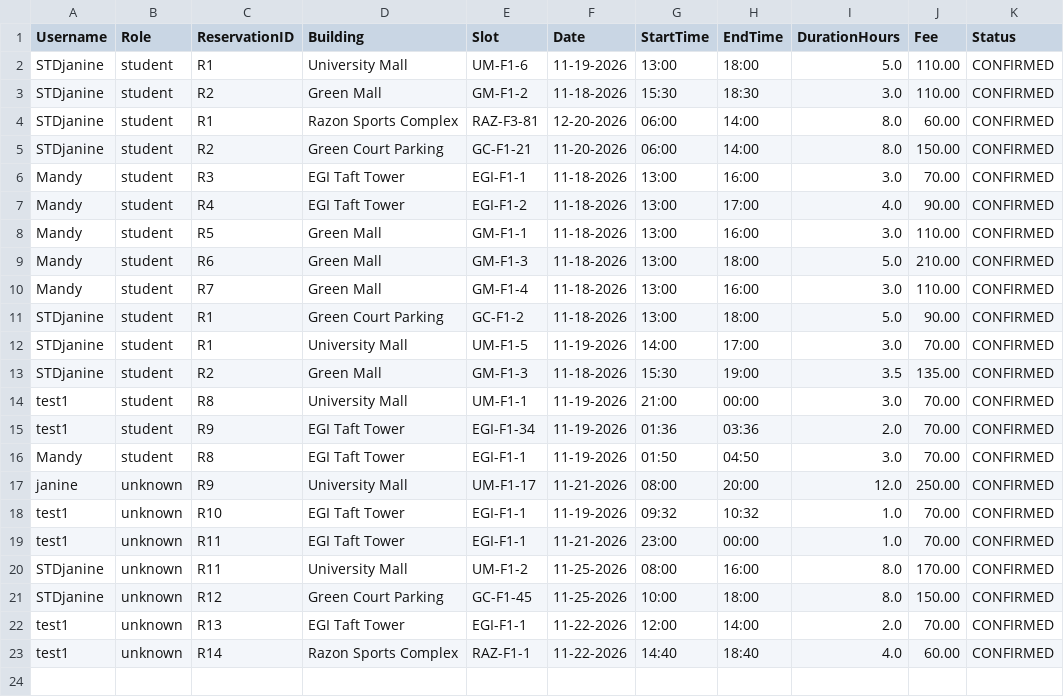
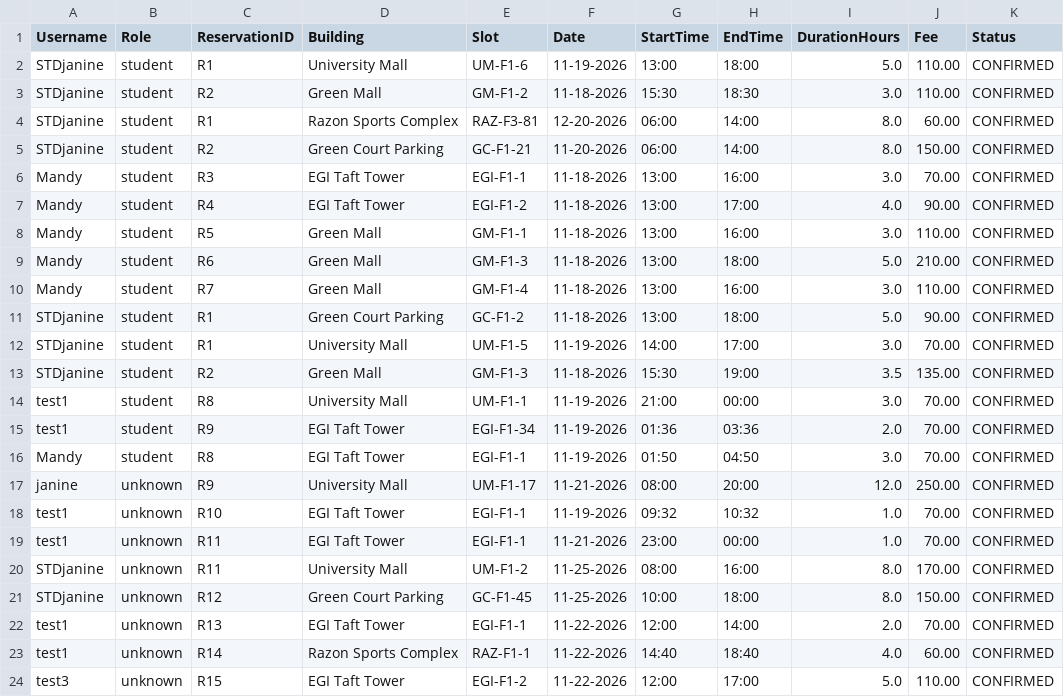
Before and after one commit to AmandaLeeTolentino/LBYCPDS_Proj, a CSV file: src/resources/ReservationHistory.csv, drawn as a sheet.

```diff
--- a/src/resources/ReservationHistory.csv
+++ b/src/resources/ReservationHistory.csv
@@ -23 +23,2 @@ test1,unknown,R13,EGI Taft Tower,EGI-F1-1,11-22-2026,12:00,14:00,2.0,70.00,CONFI
 test1,unknown,R14,Razon Sports Complex,RAZ-F1-1,11-22-2026,14:40,18:40,4.0,60.00,CONFIRMED
+test3,unknown,R15,EGI Taft Tower,EGI-F1-2,11-22-2026,12:00,17:00,5.0,110.00,CONFIRMED
```
Also changed, not shown: 1 other file.
